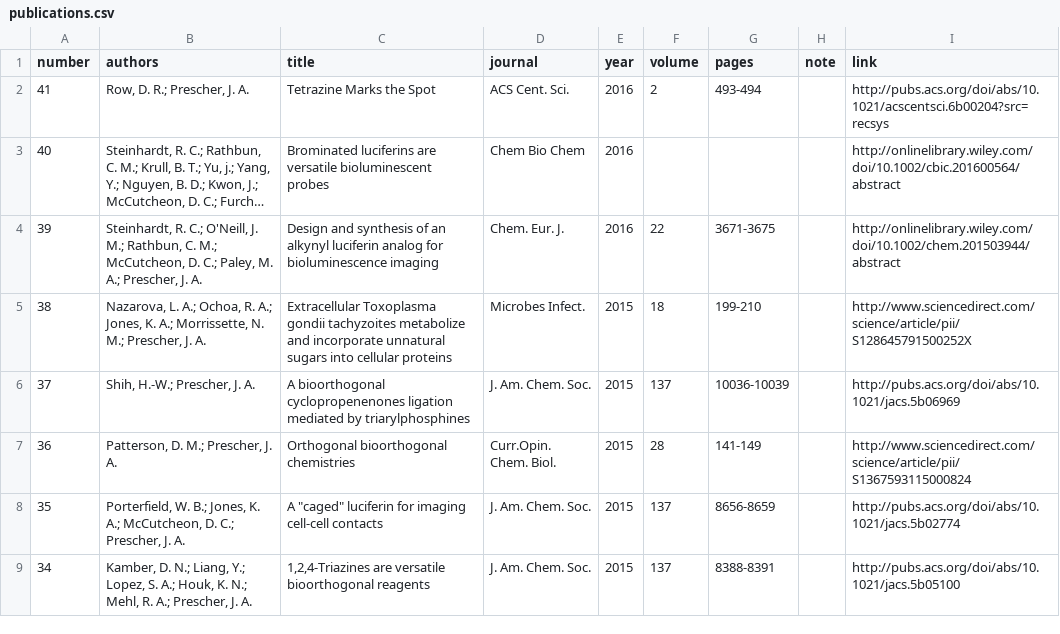
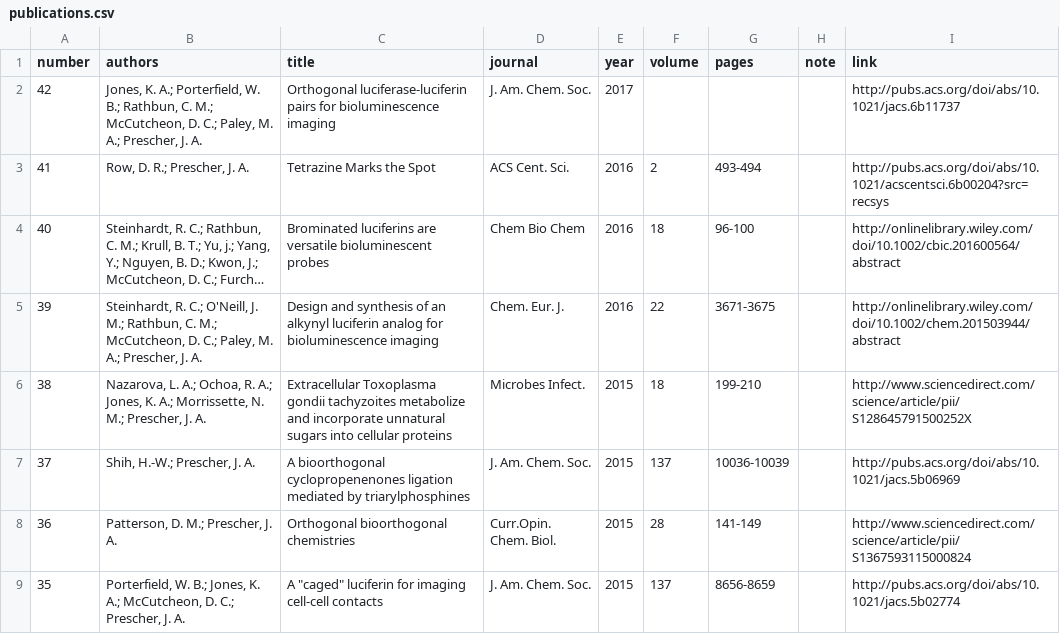
Before and after one commit to c-bun/Prescher-Lab-Site, a CSV file: _data/publications.csv, drawn as a sheet; only a part is shown; the shorter side is filled out with more unchanged rows; long unchanged cells end in …; addresses are those after the commit; the diff names each change by its address in the sheet, - before the commit and + after, or states it on an @@ line.

Commit message:
Update for new year. Added 42nd paper.

```diff
--- a/_data/publications.csv
+++ b/_data/publications.csv
+row 2: 42 | Jones, K. A.; Porterfield, W. B.; Rathbun, C. M.; McCutcheon, D. C.; Paley, M. A.; Prescher, J. A. | Orthogonal luciferase-luciferin pairs for bioluminescence imaging | J. Am. Chem. Soc. | 2017 |  |  |  | http://pubs.acs.org/doi/abs/10.1021/jacs.6b11737
-F4 (volume): (empty)
+F4 (volume): 18
-G4 (pages): (empty)
+G4 (pages): 96-100
```
Also changed, not shown: 2 other files.
